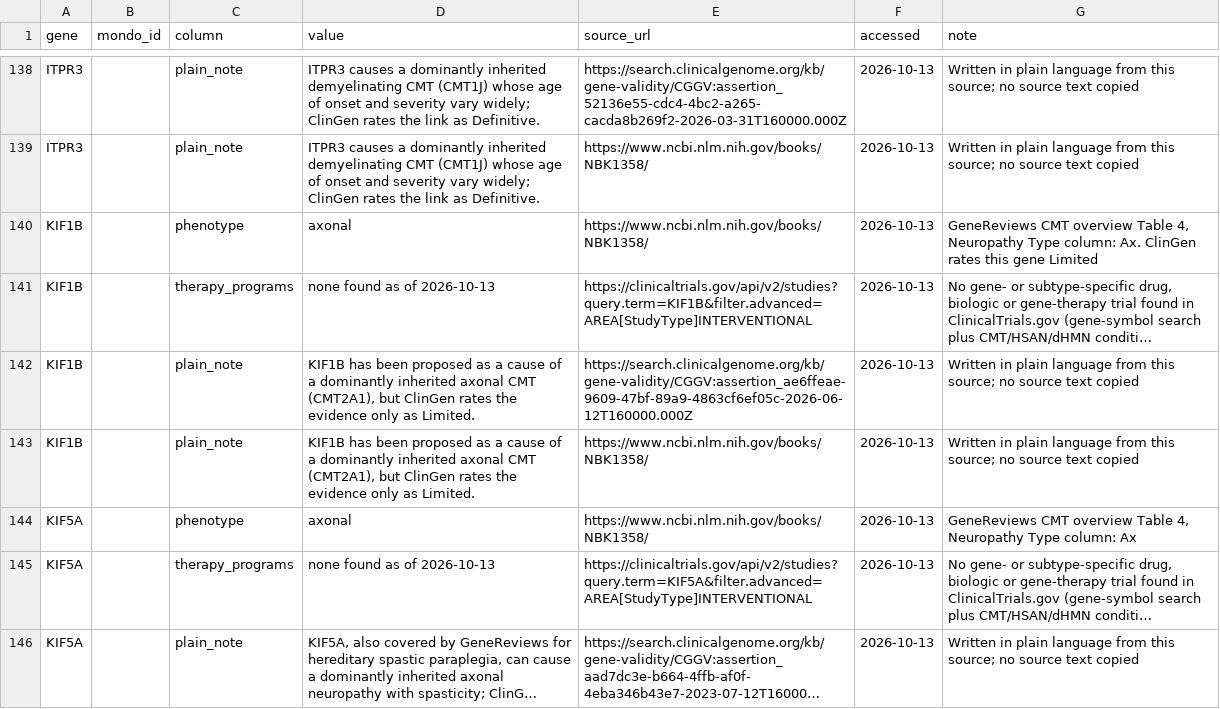
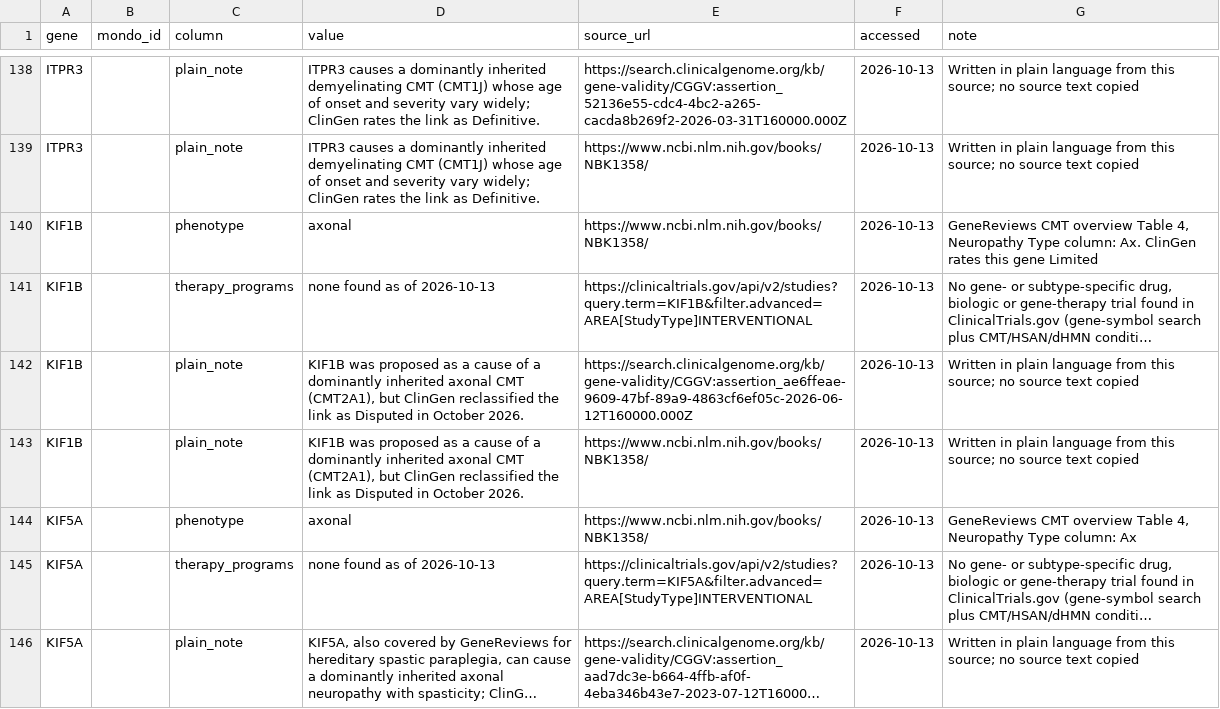
Before and after one commit to dknauss/cmt-gene-table, a CSV file: data/hand-checked-sources.csv, drawn as a sheet; only a part is shown, gaps mark what is left out; long unchanged cells end in …; the diff names each change by its address in the sheet, - before the commit and + after, or states it on an @@ line.

Commit message:
KIF1B plain note source: ClinGen now rates the link Disputed
Updated KIF1B notes to reflect reclassification as Disputed by ClinGen.

```diff
--- a/data/hand-checked-sources.csv
+++ b/data/hand-checked-sources.csv
-D142:D143 (value): KIF1B has been proposed as a cause of a dominantly inherited axonal CMT (CMT2A1), but ClinGen rates the evidence only as Limited.
+D142:D143 (value): KIF1B was proposed as a cause of a dominantly inherited axonal CMT (CMT2A1), but ClinGen reclassified the link as Disputed in October 2026.
```
